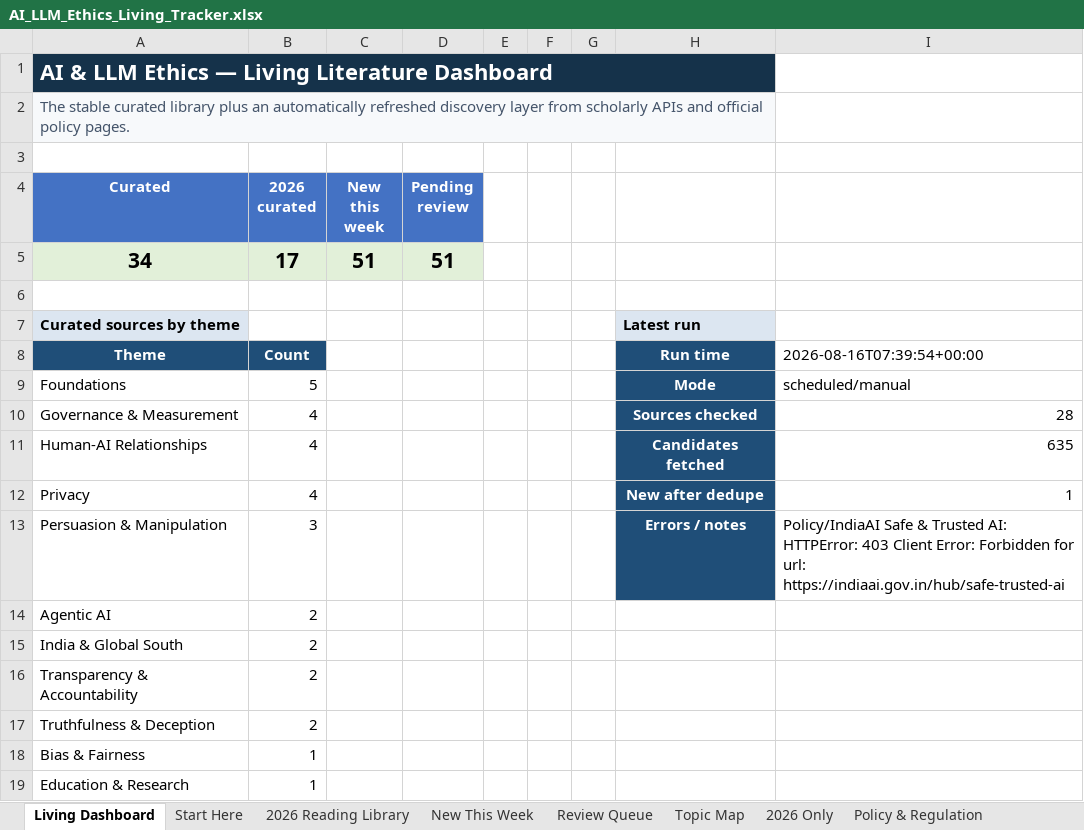
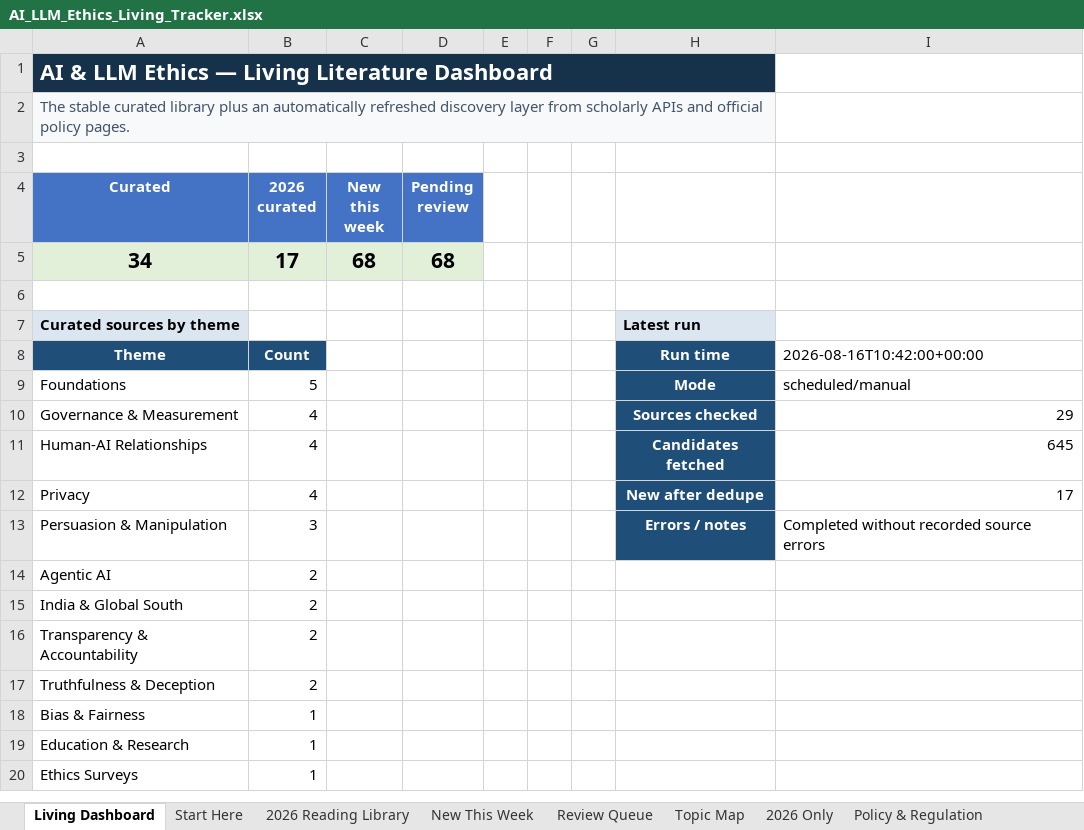
Before and after one commit to sonigovind/ai-llm-ethics-living-tracker, an Excel workbook: AI_LLM_Ethics_Living_Tracker.xlsx, sheet Living Dashboard, drawn as a sheet; only a part is shown; the shorter side is filled out with more unchanged rows; values as stored, in another font and other column widths than the file's, no borders; charts and pictures not drawn; the diff names each change by its address in the sheet, - before the commit and + after, or states it on an @@ line.

```diff
--- a/AI_LLM_Ethics_Living_Tracker.xlsx (sheet Living Dashboard)
+++ b/AI_LLM_Ethics_Living_Tracker.xlsx (sheet Living Dashboard)
-C5 (New this week): 51
+C5 (New this week): 68
-D5 (Pending review): 51
+D5 (Pending review): 68
-I8: 2026-08-16T07:39:54+00:00
+I8: 2026-08-16T10:42:00+00:00
-I10: 28
+I10: 29
-I11: 635
+I11: 645
-I12: 1
+I12: 17
-I13: Policy/IndiaAI Safe & Trusted AI: HTTPError: 403 Client Error: Forbidden for url: https://indiaai.gov.in/hub/safe-trusted-ai
+I13: Completed without recorded source errors
```
Also changed, not shown: sheet New This Week, sheet Review Queue, sheet Update Log, sheet Source Config, 6 other files.
